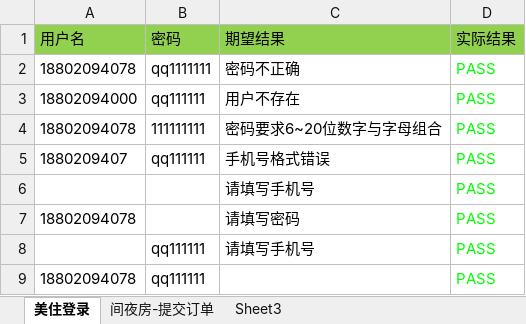
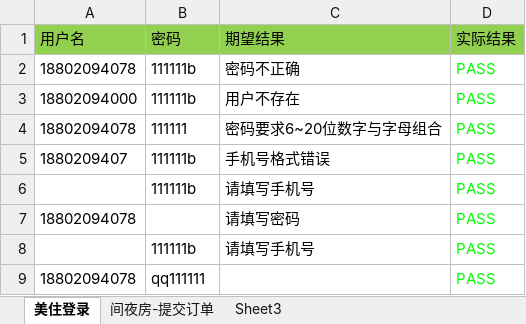
Before and after one commit to luoyangcheng/luoyc, an Excel workbook: Meizhu/meizhu_testcase.xlsx, sheet 美住登录, drawn as a sheet; values as stored, in another font and other column widths than the file's, no borders; the diff names each change by its address in the sheet, - before the commit and + after, or states it on an @@ line.

```diff
--- a/Meizhu/meizhu_testcase.xlsx (sheet 美住登录)
+++ b/Meizhu/meizhu_testcase.xlsx (sheet 美住登录)
-B2 (密码): qq1111111
+B2 (密码): 111111b
-B3 (密码): qq111111
+B3 (密码): 111111b
-B4 (密码): 111111111
+B4 (密码): 111111
-B5 (密码): qq111111
+B5 (密码): 111111b
-B6 (密码): (empty)
+B6 (密码): 111111b
-B8 (密码): qq111111
+B8 (密码): 111111b
```
Also changed, not shown: 5 other files.
